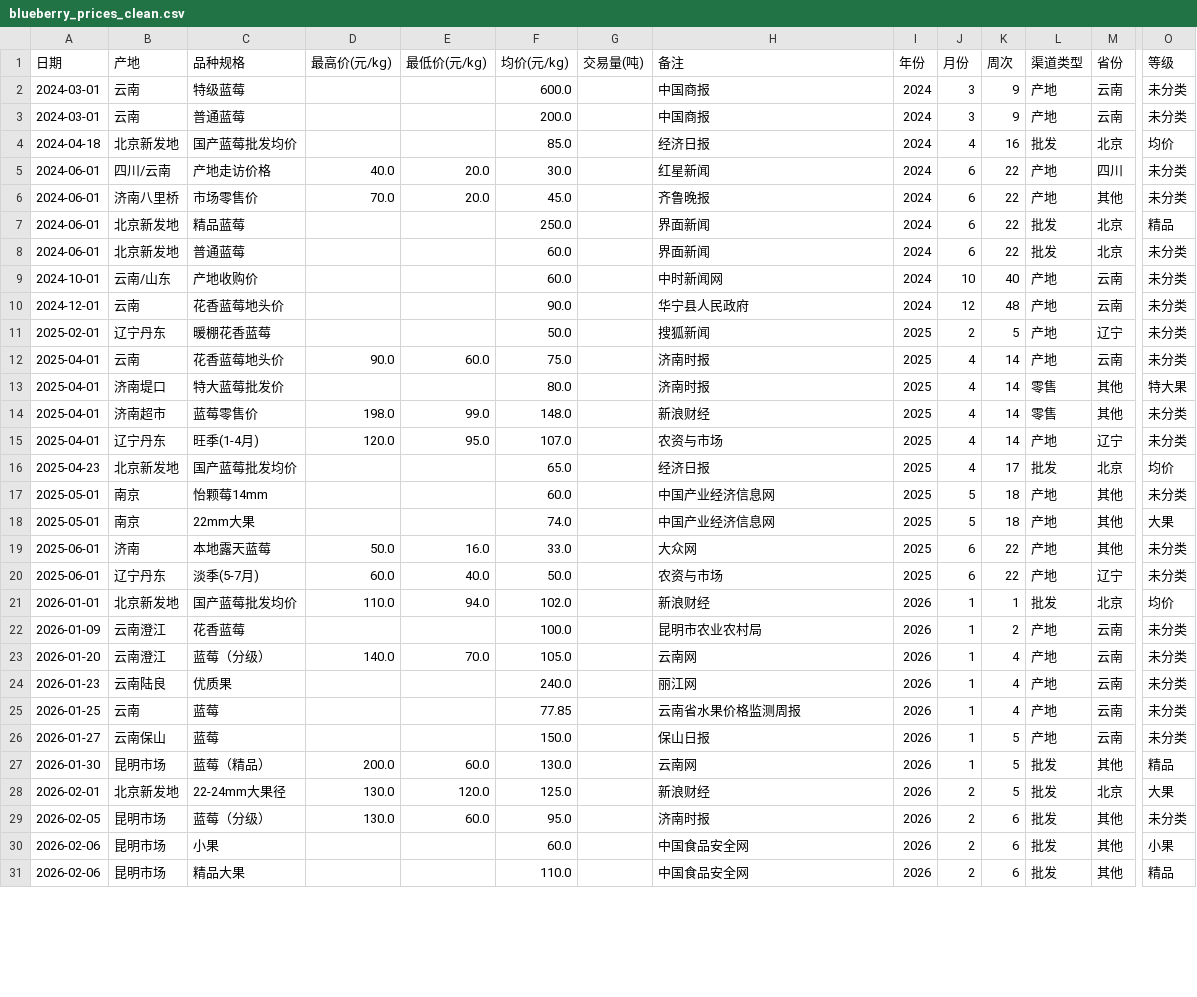
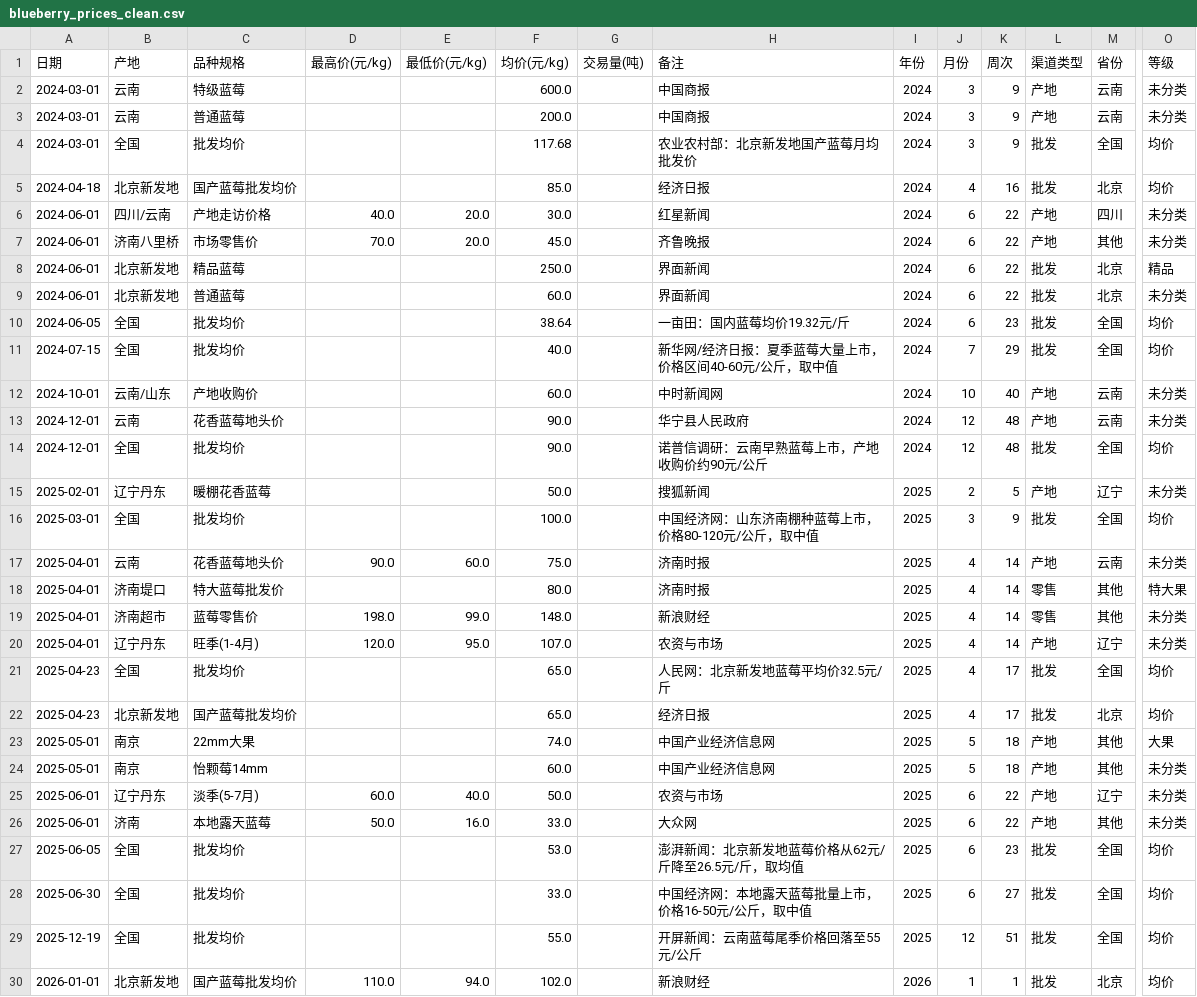
Before and after one commit to liligaogao/blueberry-market-dashboard, a CSV file: data/processed/blueberry_prices_clean.csv, drawn as a sheet; only a part is shown, gaps mark what is left out; the shorter side is filled out with more unchanged rows; rows hold the shown columns only; the diff covers the shown part only; the diff names each change by its address in the sheet, - before the commit and + after, or states it on an @@ line.

```diff
--- a/data/processed/blueberry_prices_clean.csv
+++ b/data/processed/blueberry_prices_clean.csv
+row 4: 2024-03-01 | 全国 | 批发均价 |  |  | 117.68 |  | 农业农村部：北京新发地国产蓝莓月均批发价 | 2024 | 3 | 9 | 批发 | 全国 | 均价
+row 10: 2024-06-05 | 全国 | 批发均价 |  |  | 38.64 |  | 一亩田：国内蓝莓均价19.32元/斤 | 2024 | 6 | 23 | 批发 | 全国 | 均价
+row 11: 2024-07-15 | 全国 | 批发均价 |  |  | 40.0 |  | 新华网/经济日报：夏季蓝莓大量上市，价格区间40-60元/公斤，取中值 | 2024 | 7 | 29 | 批发 | 全国 | 均价
+row 14: 2024-12-01 | 全国 | 批发均价 |  |  | 90.0 |  | 诺普信调研：云南早熟蓝莓上市，产地收购价约90元/公斤 | 2024 | 12 | 48 | 批发 | 全国 | 均价
+row 16: 2025-03-01 | 全国 | 批发均价 |  |  | 100.0 |  | 中国经济网：山东济南棚种蓝莓上市，价格80-120元/公斤，取中值 | 2025 | 3 | 9 | 批发 | 全国 | 均价
+row 21: 2025-04-23 | 全国 | 批发均价 |  |  | 65.0 |  | 人民网：北京新发地蓝莓平均价32.5元/斤 | 2025 | 4 | 17 | 批发 | 全国 | 均价
@@ row 18 moved to row 23: 2025-05-01 @@
@@ row 20 moved to row 25: 2025-06-01 @@
+row 27: 2025-06-05 | 全国 | 批发均价 |  |  | 53.0 |  | 澎湃新闻：北京新发地蓝莓价格从62元/斤降至26.5元/斤，取均值 | 2025 | 6 | 23 | 批发 | 全国 | 均价
+row 28: 2025-06-30 | 全国 | 批发均价 |  |  | 33.0 |  | 中国经济网：本地露天蓝莓批量上市，价格16-50元/公斤，取中值 | 2025 | 6 | 27 | 批发 | 全国 | 均价
+row 29: 2025-12-19 | 全国 | 批发均价 |  |  | 55.0 |  | 开屏新闻：云南蓝莓尾季价格回落至55元/公斤 | 2025 | 12 | 51 | 批发 | 全国 | 均价
```
Also changed, not shown: 36 moved rows elsewhere in this file, data/processed/blueberry_prices.csv, 1 other file.
